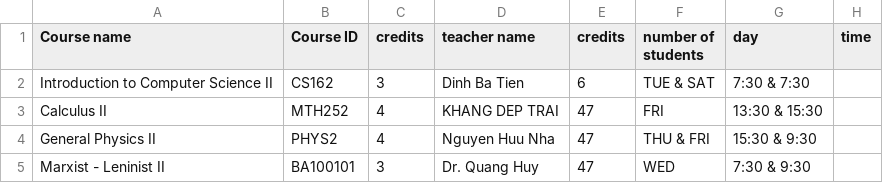
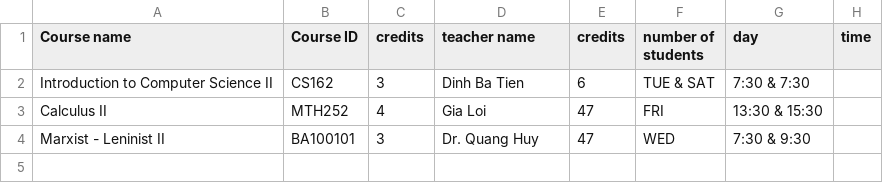
Before and after one commit to hiimkhang/Student-Management-System, a CSV file: Project_CS/Project_CS/2020_2021_Semester2.csv, drawn as a sheet.

Commit message:
up displayCourse for student

```diff
--- a/Project_CS/Project_CS/2020_2021_Semester2.csv
+++ b/Project_CS/Project_CS/2020_2021_Semester2.csv
@@ -2,4 +2,3 @@ Course name,Course ID,credits,teacher name,credits,number of students,day,time
 Introduction to Computer Science II,CS162,3,Dinh Ba Tien,6,TUE & SAT,7:30 & 7:30
-Calculus II,MTH252,4,KHANG DEP TRAI,47,FRI,13:30 & 15:30
-General Physics II,PHYS2,4,Nguyen Huu Nha,47,THU & FRI,15:30 & 9:30
+Calculus II,MTH252,4,Gia Loi,47,FRI,13:30 & 15:30
 Marxist - Leninist II,BA100101,3,Dr. Quang Huy,47,WED,7:30 & 9:30
```
Also changed, not shown: 7 other files.
